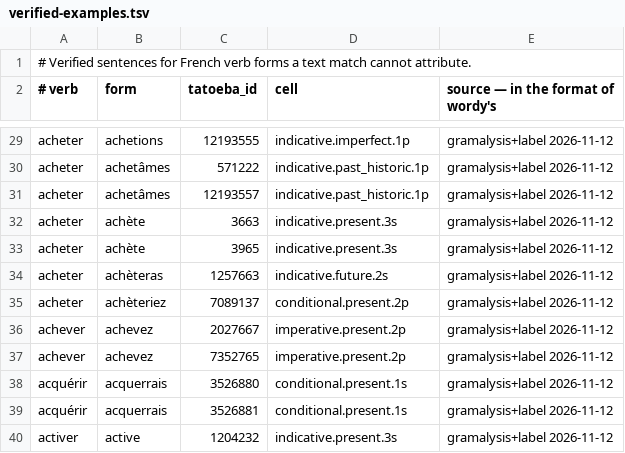
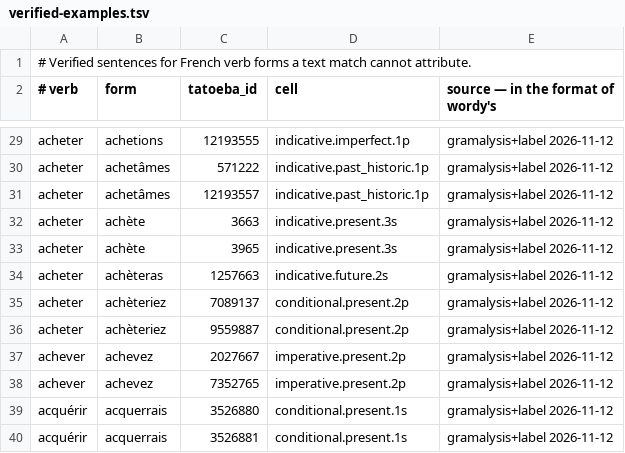
Before and after one commit to kolov-it/gramalysis, a TSV file: data/fr/verified-examples.tsv, drawn as a sheet; only a part is shown, gaps mark what is left out; the shorter side is filled out with more unchanged rows; the diff names each change by its address in the sheet, - before the commit and + after, or states it on an @@ line.

```diff
--- a/data/fr/verified-examples.tsv
+++ b/data/fr/verified-examples.tsv
+row 36: acheter | achèteriez | 9559887 | conditional.present.2p | gramalysis+label 2026-11-12
```
Also changed, not shown: 6 other files.
